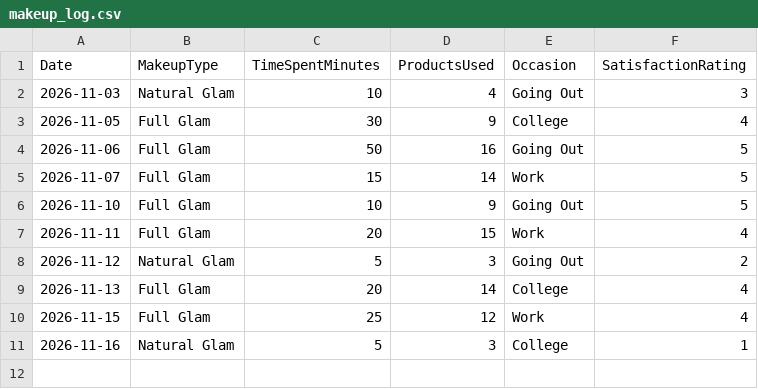
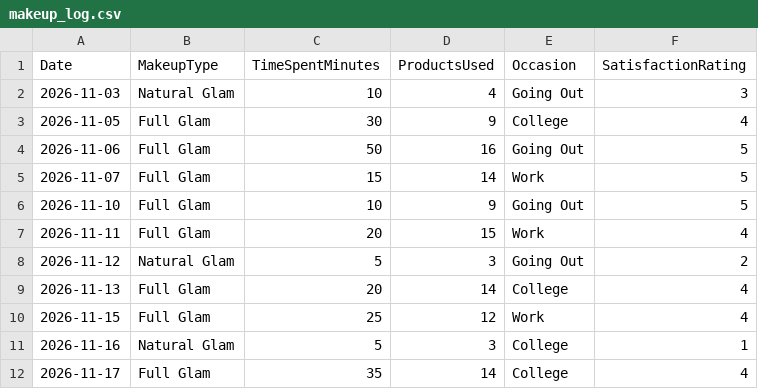
Before and after one commit to meriamxo/MyMakeupLog, a CSV file: data/makeup_log.csv, drawn as a sheet.

Commit message:
Add next makeup changes

```diff
--- a/data/makeup_log.csv
+++ b/data/makeup_log.csv
@@ -11 +11,2 @@
 2026-11-16, Natural Glam, 5, 3, College, 1
+2026-11-17, Full Glam, 35, 14, College, 4
```
